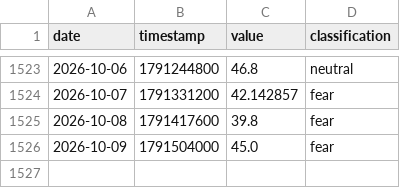
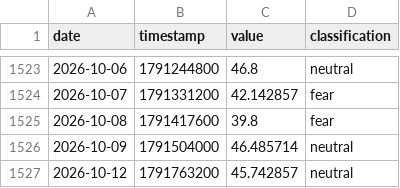
Before and after one commit to edwardchin811227/cnnfear-and-greed-index, a CSV file: data/fng.csv, drawn as a sheet; only a part is shown, gaps mark what is left out.

Commit message:
data: update fng 2026-10-13 00:10:24

```diff
--- a/data/fng.csv
+++ b/data/fng.csv
@@ -1525,2 +1525,3 @@ date,timestamp,value,classification
 2026-10-08,1791417600,39.8,fear
-2026-10-09,1791504000,45.0,fear
+2026-10-09,1791504000,46.485714,neutral
+2026-10-12,1791763200,45.742857,neutral
```
Also changed, not shown: 1 other file.
